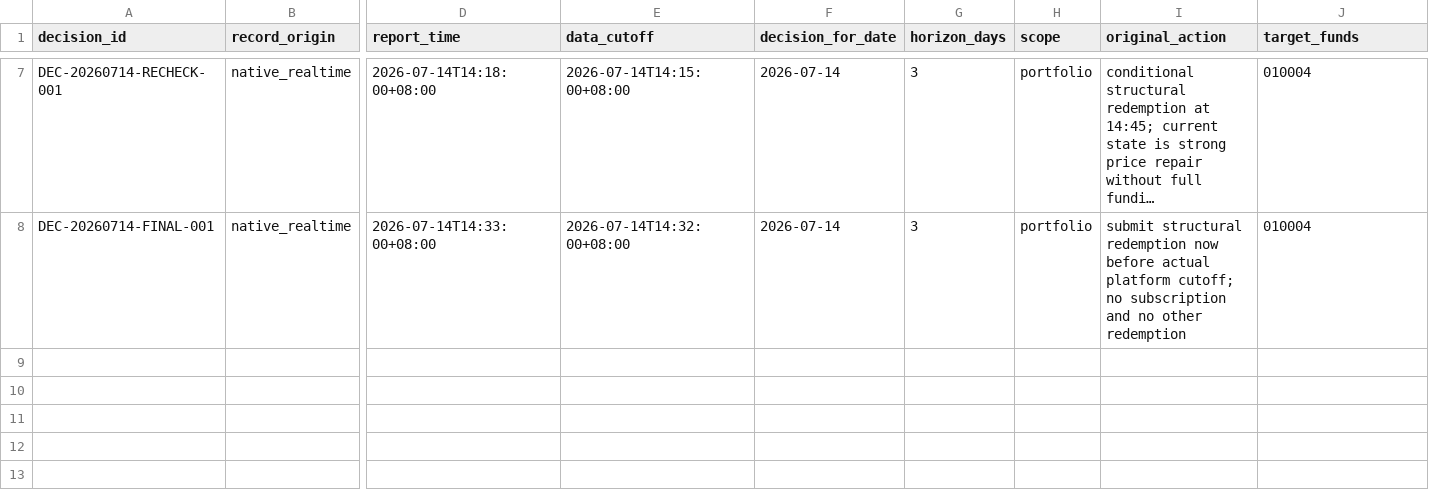
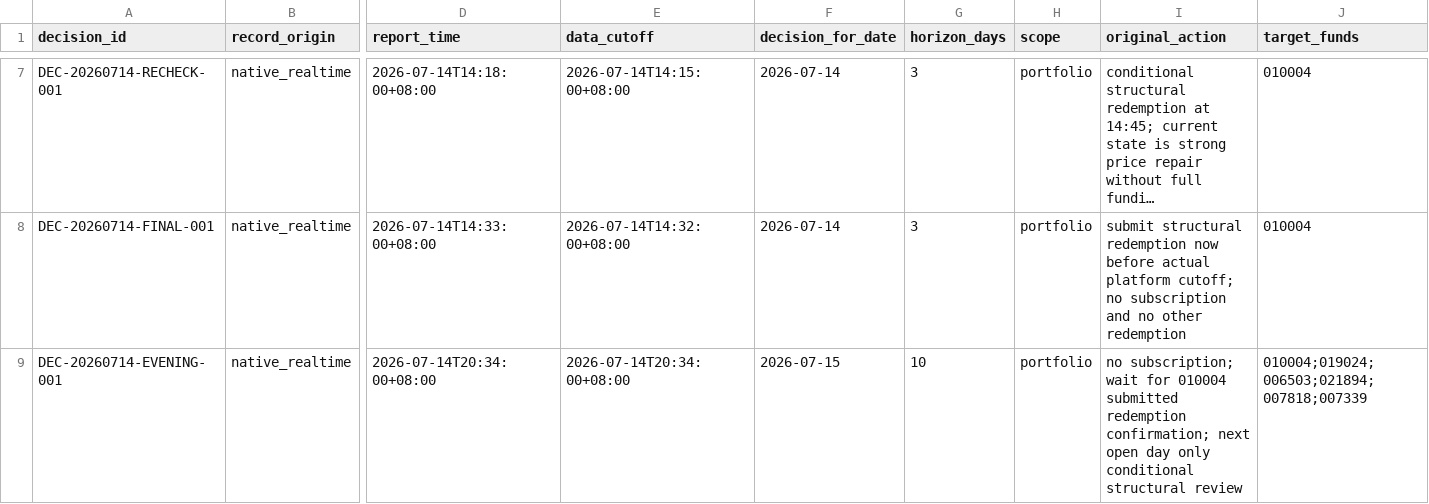
Before and after one commit to 2240907669-svg/fund-investment, a CSV file: data/decision-journal.csv, drawn as a sheet; only a part is shown, gaps mark what is left out; long unchanged cells end in …; rows hold the shown columns only; the diff names each change by its address in the sheet, - before the commit and + after, or states it on an @@ line.

```diff
--- a/data/decision-journal.csv
+++ b/data/decision-journal.csv
+row 9: DEC-20260714-EVENING-001 | native_realtime | 2026-07-14T20:34:00+08:00 | 2026-07-14T20:34:00+08:00 | 2026-07-15 | 10 | portfolio | no subscription; wait for 010004 submitted redemption confirmation; next open day only conditional structural review | 010004;019024;006503;021894;007818;007339
```
Also changed, not shown: 3 other files.
